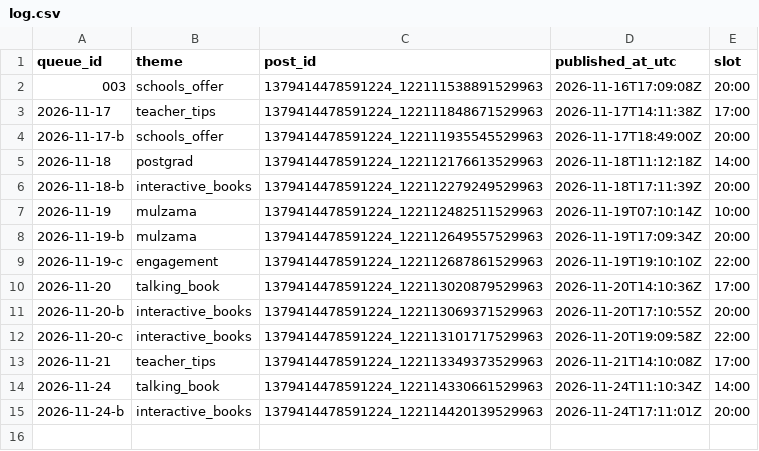
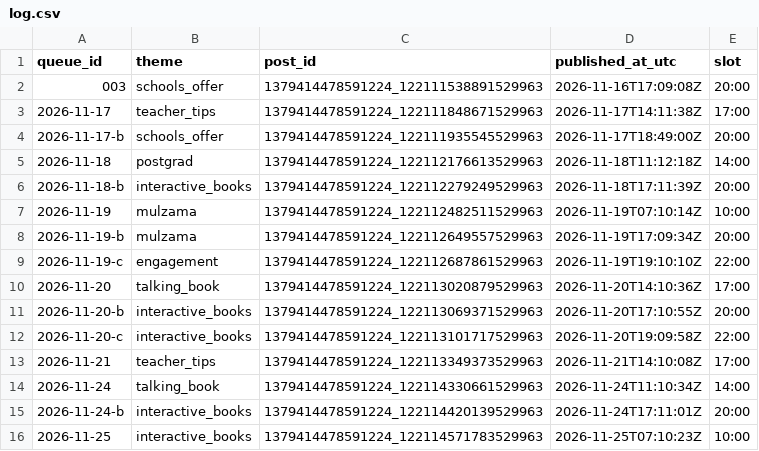
Before and after one commit to zraij/Athar-media-, a CSV file: autopilot/log.csv, drawn as a sheet.

Commit message:
autopilot: publish 2026-11-25

```diff
--- a/autopilot/log.csv
+++ b/autopilot/log.csv
@@ -15 +15,2 @@ queue_id,theme,post_id,published_at_utc,slot
 2026-11-24-b,interactive_books,1379414478591224_122114420139529963,2026-11-24T17:11:01Z,20:00
+2026-11-25,interactive_books,1379414478591224_122114571783529963,2026-11-25T07:10:23Z,10:00
```
Also changed, not shown: 2 other files.
